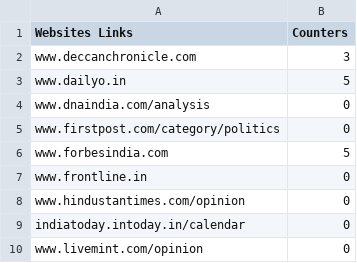
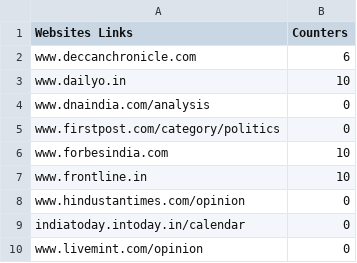
Before and after one commit to Sidhanshu28/scrapper-crawler-python, a CSV file: counters/2018-11-13_daily-counters.csv, drawn as a sheet; only a part is shown.

Commit message:
added frontline.in website

```diff
--- a/counters/2018-11-13_daily-counters.csv
+++ b/counters/2018-11-13_daily-counters.csv
@@ -1,8 +1,8 @@
 Websites Links,Counters
-www.deccanchronicle.com,3
-www.dailyo.in,5
+www.deccanchronicle.com,6
+www.dailyo.in,10
 www.dnaindia.com/analysis,0
 www.firstpost.com/category/politics,0
-www.forbesindia.com,5
-www.frontline.in,0
+www.forbesindia.com,10
+www.frontline.in,10
 www.hindustantimes.com/opinion,0
```
Also changed, not shown: 6 other files.
